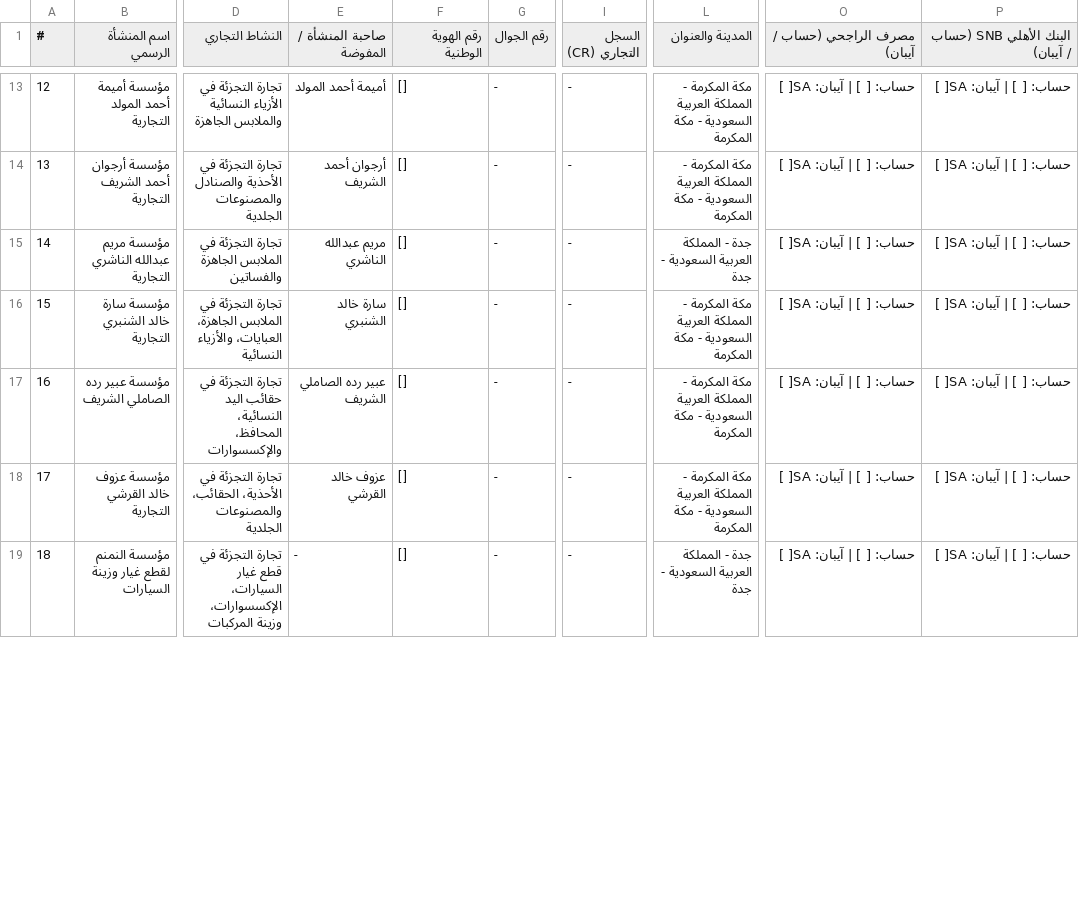
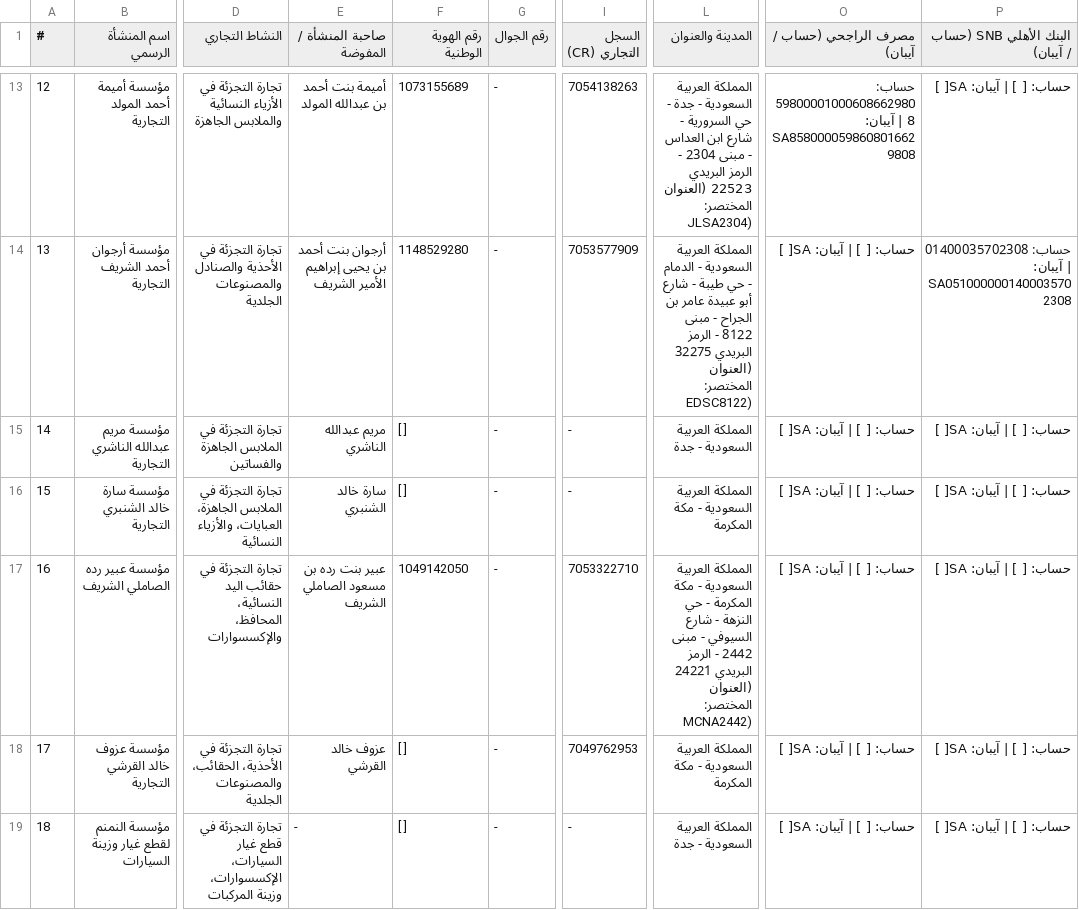
Before and after one commit to shopforgego/stores-master-registry, a CSV file: ALL_STORES_CONSOLIDATED_DATA.csv, drawn as a sheet; only a part is shown, gaps mark what is left out; the diff covers the shown part only; the diff names each change by its address in the sheet, - before the commit and + after, or states it on an @@ line.

```diff
--- a/ALL_STORES_CONSOLIDATED_DATA.csv
+++ b/ALL_STORES_CONSOLIDATED_DATA.csv
-E13 (صاحبة المنشأة / المفوضة): أميمة أحمد المولد
+E13 (صاحبة المنشأة / المفوضة): أميمة بنت أحمد بن عبدالله المولد
-F13 (رقم الهوية الوطنية): [ ]
+F13 (رقم الهوية الوطنية): 1073155689
-I13 (السجل التجاري (CR)): -
+I13 (السجل التجاري (CR)): 7054138263
-L13 (المدينة والعنوان): مكة المكرمة - المملكة العربية السعودية - مكة المكرمة
+L13 (المدينة والعنوان): المملكة العربية السعودية - جدة - حي السرورية - شارع ابن العداس - مبنى 2304 - الرمز البريدي 22523 (العنوان المختصر: JLSA2304)
-O13 (مصرف الراجحي (حساب / آيبان)): حساب: [ ] | آيبان: SA[ ]
+O13 (مصرف الراجحي (حساب / آيبان)): حساب: 598000010006086629808 | آيبان: SA8580000598608016629808
-E14 (صاحبة المنشأة / المفوضة): أرجوان أحمد الشريف
+E14 (صاحبة المنشأة / المفوضة): أرجوان بنت أحمد بن يحيى إبراهيم الأمير الشريف
-F14 (رقم الهوية الوطنية): [ ]
+F14 (رقم الهوية الوطنية): 1148529280
-I14 (السجل التجاري (CR)): -
+I14 (السجل التجاري (CR)): 7053577909
-L14 (المدينة والعنوان): مكة المكرمة - المملكة العربية السعودية - مكة المكرمة
+L14 (المدينة والعنوان): المملكة العربية السعودية - الدمام - حي طيبة - شارع أبو عبيدة عامر بن الجراح - مبنى 8122 - الرمز البريدي 32275 (العنوان المختصر: EDSC8122)
-P14 (البنك الأهلي SNB (حساب / آيبان)): حساب: [ ] | آيبان: SA[ ]
+P14 (البنك الأهلي SNB (حساب / آيبان)): حساب: 01400035702308 | آيبان: SA0510000001400035702308
-L15 (المدينة والعنوان): جدة - المملكة العربية السعودية - جدة
+L15 (المدينة والعنوان): المملكة العربية السعودية - جدة
-L16 (المدينة والعنوان): مكة المكرمة - المملكة العربية السعودية - مكة المكرمة
+L16 (المدينة والعنوان): المملكة العربية السعودية - مكة المكرمة
-E17 (صاحبة المنشأة / المفوضة): عبير رده الصاملي الشريف
+E17 (صاحبة المنشأة / المفوضة): عبير بنت رده بن مسعود الصاملي الشريف
-F17 (رقم الهوية الوطنية): [ ]
+F17 (رقم الهوية الوطنية): 1049142050
-I17 (السجل التجاري (CR)): -
+I17 (السجل التجاري (CR)): 7053322710
-L17 (المدينة والعنوان): مكة المكرمة - المملكة العربية السعودية - مكة المكرمة
+L17 (المدينة والعنوان): المملكة العربية السعودية - مكة المكرمة - حي النزهة - شارع السيوفي - مبنى 2442 - الرمز البريدي 24221 (العنوان المختصر: MCNA2442)
-I18 (السجل التجاري (CR)): -
+I18 (السجل التجاري (CR)): 7049762953
-L18 (المدينة والعنوان): مكة المكرمة - المملكة العربية السعودية - مكة المكرمة
+L18 (المدينة والعنوان): المملكة العربية السعودية - مكة المكرمة
-L19 (المدينة والعنوان): جدة - المملكة العربية السعودية - جدة
+L19 (المدينة والعنوان): المملكة العربية السعودية - جدة
```
Also changed, not shown: 75 edited cells elsewhere in this file, 9 other files.
